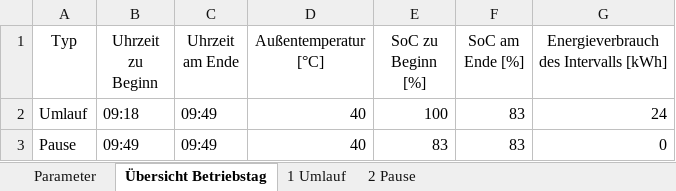
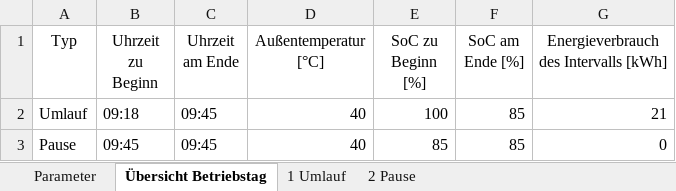
Before and after one commit to fabiofrank/Bachelorarbeit, an Excel workbook: Outputdateien/EinzelnerUmlauf_Linie24.xlsx, sheet Übersicht Betriebstag, drawn as a sheet; values as stored, in another font and other column widths than the file's, no borders; table styles not drawn; the diff names each change by its address in the sheet, - before the commit and + after, or states it on an @@ line.

```diff
--- a/Outputdateien/EinzelnerUmlauf_Linie24.xlsx (sheet Übersicht Betriebstag)
+++ b/Outputdateien/EinzelnerUmlauf_Linie24.xlsx (sheet Übersicht Betriebstag)
-C2:C3 (Uhrzeit am Ende): 09:49
+C2:C3 (Uhrzeit am Ende): 09:45
-F2:F3 (SoC am Ende [%]): 83
+F2:F3 (SoC am Ende [%]): 85
-G2: 24
+G2: 21
-B3 (Uhrzeit zu Beginn): 09:49
+B3 (Uhrzeit zu Beginn): 09:45
-E3 (SoC zu Beginn [%]): 83
+E3 (SoC zu Beginn [%]): 85
```
Also changed, not shown: sheet 1 Umlauf, sheet 2 Pause, sheet Parameter, Inputdateien/Input_Balingen_Linie24.xlsx, 1 other file.
